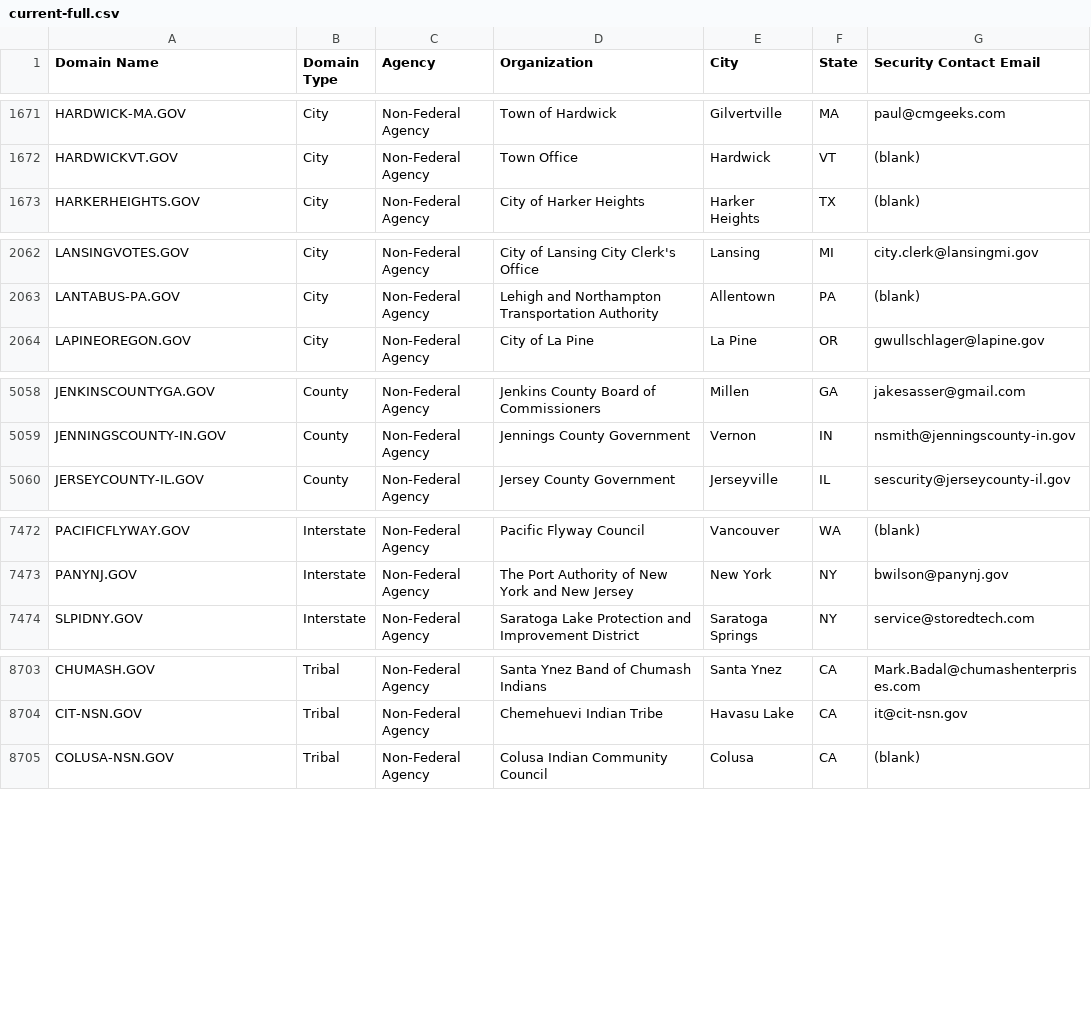
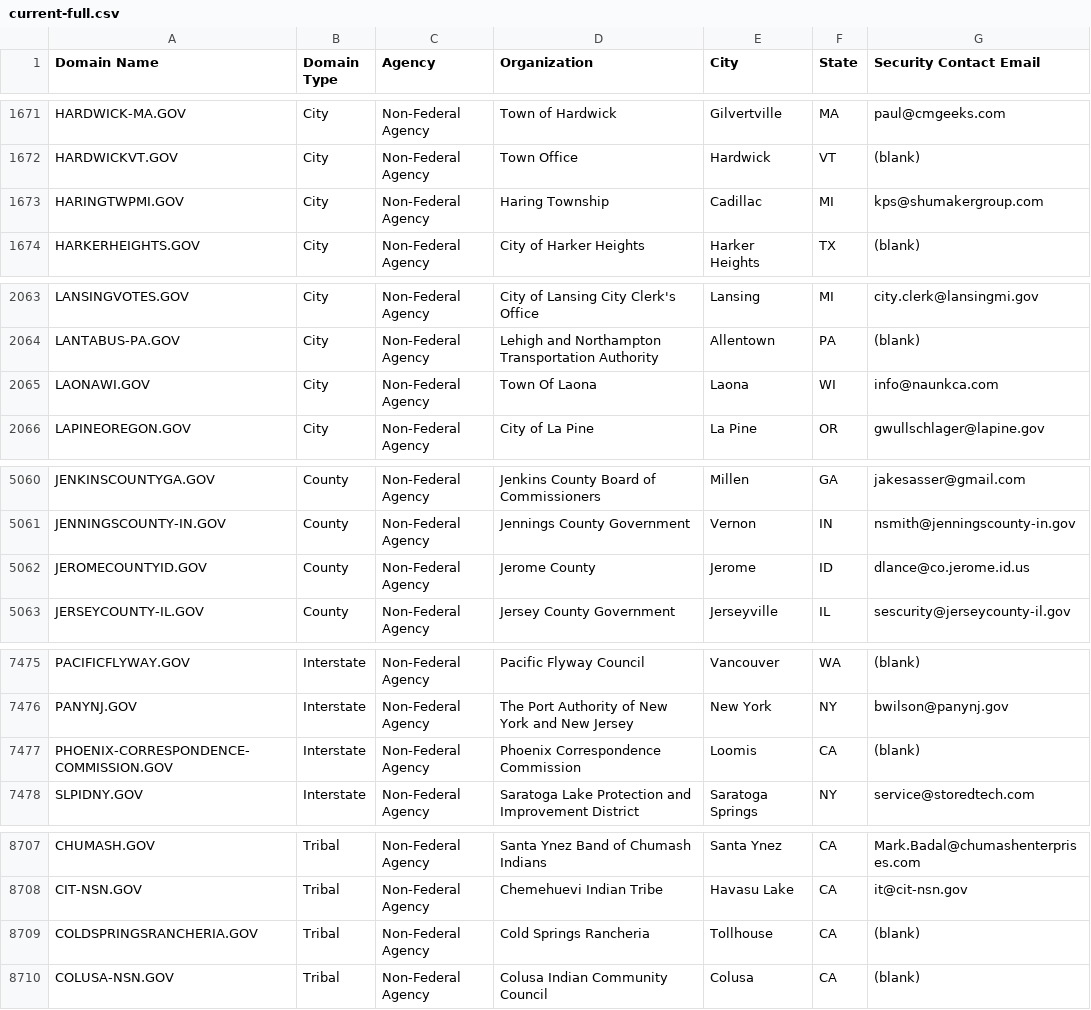
Before and after one commit to cisagov/dotgov-data, a CSV file: current-full.csv, drawn as a sheet; only a part is shown, gaps mark what is left out; the diff covers the shown part only.

Commit message:
Flat: latest data (2023-04-04T06:10:07.350Z) {   "date": "2023-04-04T06:10:07.350Z",   "files": [     {       "name": "current-full.csv",       "deltaBytes": 515,       "source": "https://domains.dotgov.gov/dotgov-web/publicreports/current-full"     }   ] }

```diff
--- a/current-full.csv
+++ b/current-full.csv
@@ -1672,2 +1672,3 @@ HARDWICK-MA.GOV,City,Non-Federal Agency,Town of Hardwick,Gilvertville,MA,paul@cm
 HARDWICKVT.GOV,City,Non-Federal Agency,Town Office,Hardwick,VT,(blank)
+HARINGTWPMI.GOV,City,Non-Federal Agency,Haring Township,Cadillac,MI,kps@shumakergroup.com
 HARKERHEIGHTS.GOV,City,Non-Federal Agency,City of Harker Heights,Harker Heights,TX,(blank)
@@ -2063,2 +2064,3 @@ LANSINGVOTES.GOV,City,Non-Federal Agency,City of Lansing City Clerk's Office,Lan
 LANTABUS-PA.GOV,City,Non-Federal Agency,Lehigh and Northampton Transportation Authority,Allentown,PA,(blank)
+LAONAWI.GOV,City,Non-Federal Agency,Town Of Laona,Laona,WI,info@naunkca.com
 LAPINEOREGON.GOV,City,Non-Federal Agency,City of La Pine,La Pine,OR,gwullschlager@lapine.gov
@@ -5059,2 +5061,3 @@ JENKINSCOUNTYGA.GOV,County,Non-Federal Agency,Jenkins County Board of Commission
 JENNINGSCOUNTY-IN.GOV,County,Non-Federal Agency,Jennings County Government,Vernon,IN,nsmith@jenningscounty-in.gov
+JEROMECOUNTYID.GOV,County,Non-Federal Agency,Jerome County,Jerome,ID,dlance@co.jerome.id.us
 JERSEYCOUNTY-IL.GOV,County,Non-Federal Agency,Jersey County Government,Jerseyville,IL,sescurity@jerseycounty-il.gov
@@ -7473,2 +7476,3 @@ PACIFICFLYWAY.GOV,Interstate,Non-Federal Agency,Pacific Flyway Council,Vancouver
 PANYNJ.GOV,Interstate,Non-Federal Agency,The Port Authority of New York and New Jersey,New York,NY,bwilson@panynj.gov
+PHOENIX-CORRESPONDENCE-COMMISSION.GOV,Interstate,Non-Federal Agency,Phoenix Correspondence Commission,Loomis,CA,(blank)
 SLPIDNY.GOV,Interstate,Non-Federal Agency,Saratoga Lake Protection and Improvement District,Saratoga Springs,NY,service@storedtech.com
@@ -8704,2 +8708,3 @@ CHUMASH.GOV,Tribal,Non-Federal Agency,Santa Ynez Band of Chumash Indians,Santa Y
 CIT-NSN.GOV,Tribal,Non-Federal Agency,Chemehuevi Indian Tribe,Havasu Lake,CA,it@cit-nsn.gov
+COLDSPRINGSRANCHERIA.GOV,Tribal,Non-Federal Agency,Cold Springs Rancheria ,Tollhouse,CA,(blank)
 COLUSA-NSN.GOV,Tribal,Non-Federal Agency,Colusa Indian Community Council,Colusa,CA,(blank)
```
Also changed, not shown: 4 edited cells elsewhere in this file.
